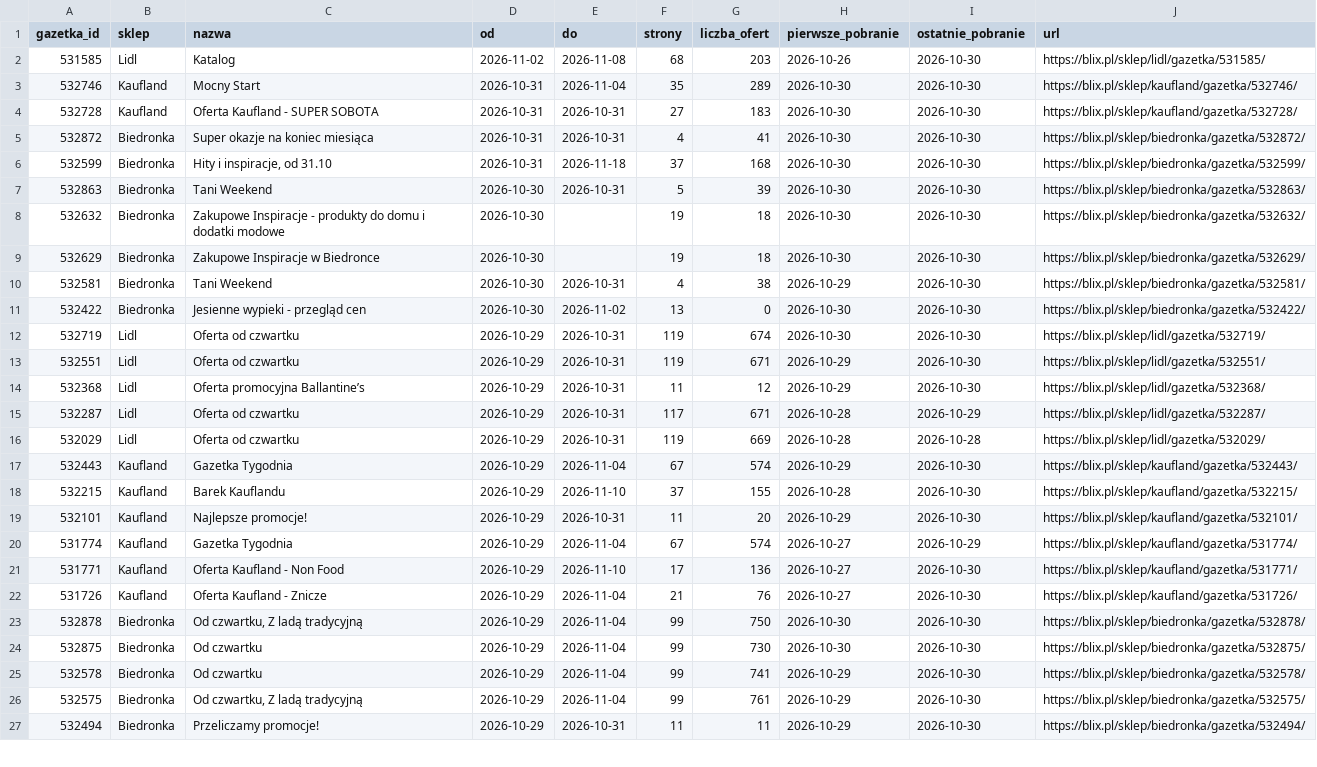
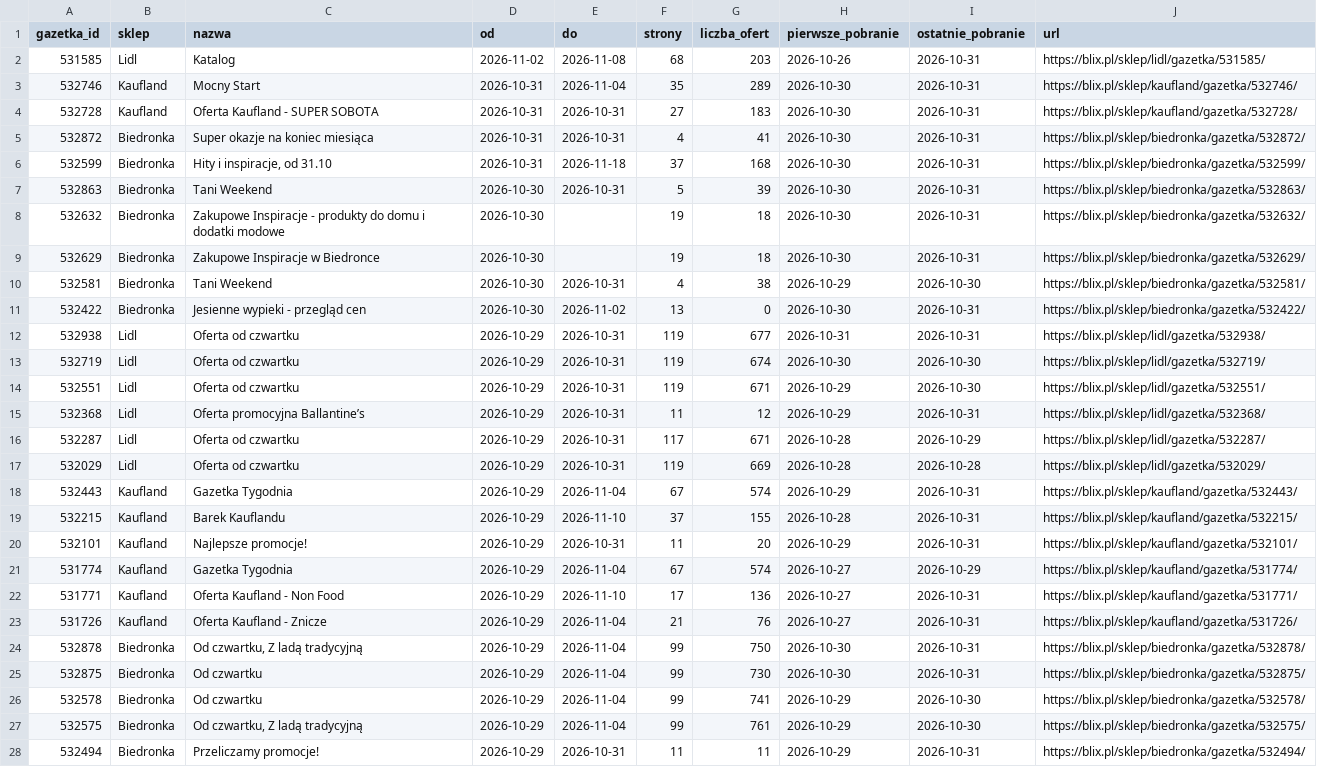
Before and after one commit to LivingMummy/gazetki, a CSV file: data/gazetki.csv, drawn as a sheet; only a part is shown; addresses are those after the commit; the diff covers the shown part only; the diff names each change by its address in the sheet, - before the commit and + after, or states it on an @@ line.

```diff
--- a/data/gazetki.csv
+++ b/data/gazetki.csv
-I2:I9 (ostatnie_pobranie): 2026-10-30
+I2:I9 (ostatnie_pobranie): 2026-10-31
-I11 (ostatnie_pobranie): 2026-10-30
+I11 (ostatnie_pobranie): 2026-10-31
+row 12: 532938 | Lidl | Oferta od czwartku | 2026-10-29 | 2026-10-31 | 119 | 677 | 2026-10-31 | 2026-10-31 | https://blix.pl/sklep/lidl/gazetka/532938/
-I15 (ostatnie_pobranie): 2026-10-30
+I15 (ostatnie_pobranie): 2026-10-31
-I18:I20 (ostatnie_pobranie): 2026-10-30
+I18:I20 (ostatnie_pobranie): 2026-10-31
-I22:I25 (ostatnie_pobranie): 2026-10-30
+I22:I25 (ostatnie_pobranie): 2026-10-31
-I28 (ostatnie_pobranie): 2026-10-30
+I28 (ostatnie_pobranie): 2026-10-31
```
Also changed, not shown: 21 edited cells elsewhere in this file, 1 other file.
